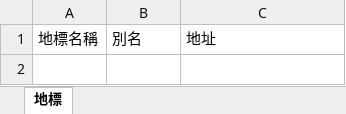
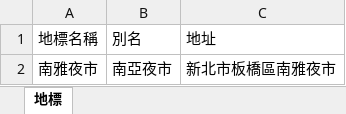
Before and after one commit to hetiande-tyiot/nlp_cyberon_server, an Excel workbook: ai/119_0904_addrflow/scripts/landmarks.xlsx, sheet 地標, drawn as a sheet; values as stored, in another font and other column widths than the file's, no borders; the diff names each change by its address in the sheet, - before the commit and + after, or states it on an @@ line.

```diff
--- a/ai/119_0904_addrflow/scripts/landmarks.xlsx (sheet 地標)
+++ b/ai/119_0904_addrflow/scripts/landmarks.xlsx (sheet 地標)
+row 2: 南雅夜市 | 南亞夜市 | 新北市板橋區南雅夜市
```
Also changed, not shown: 14 other files.
